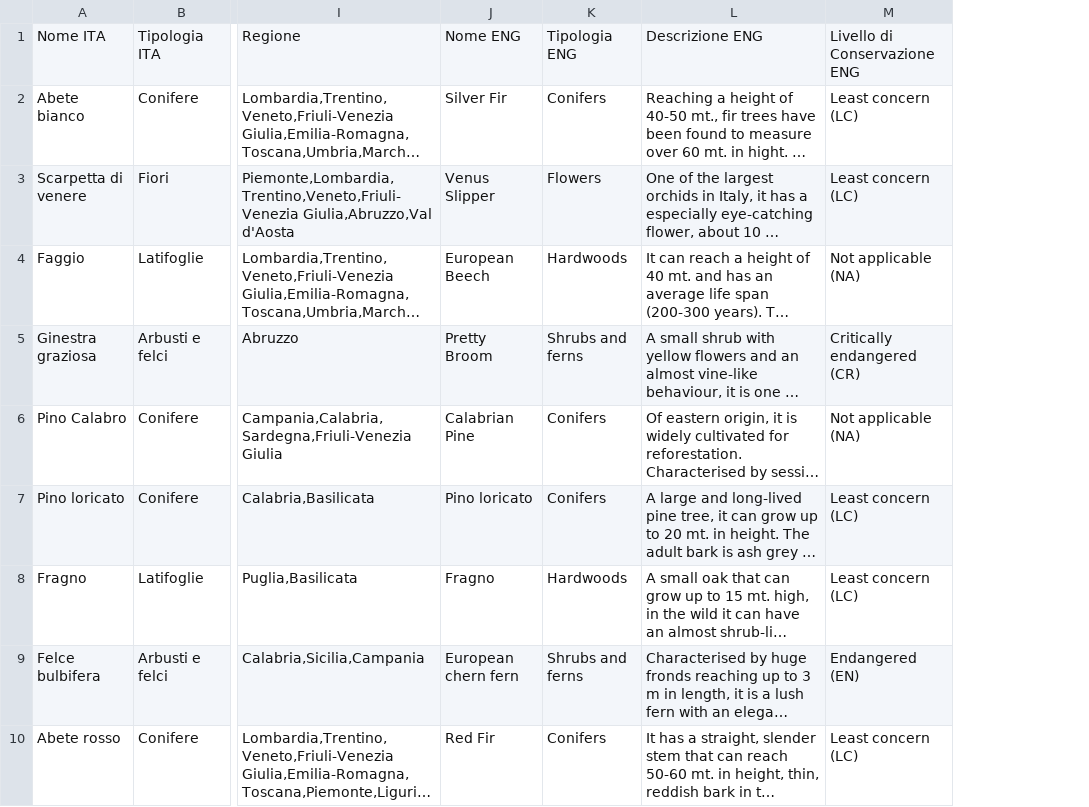
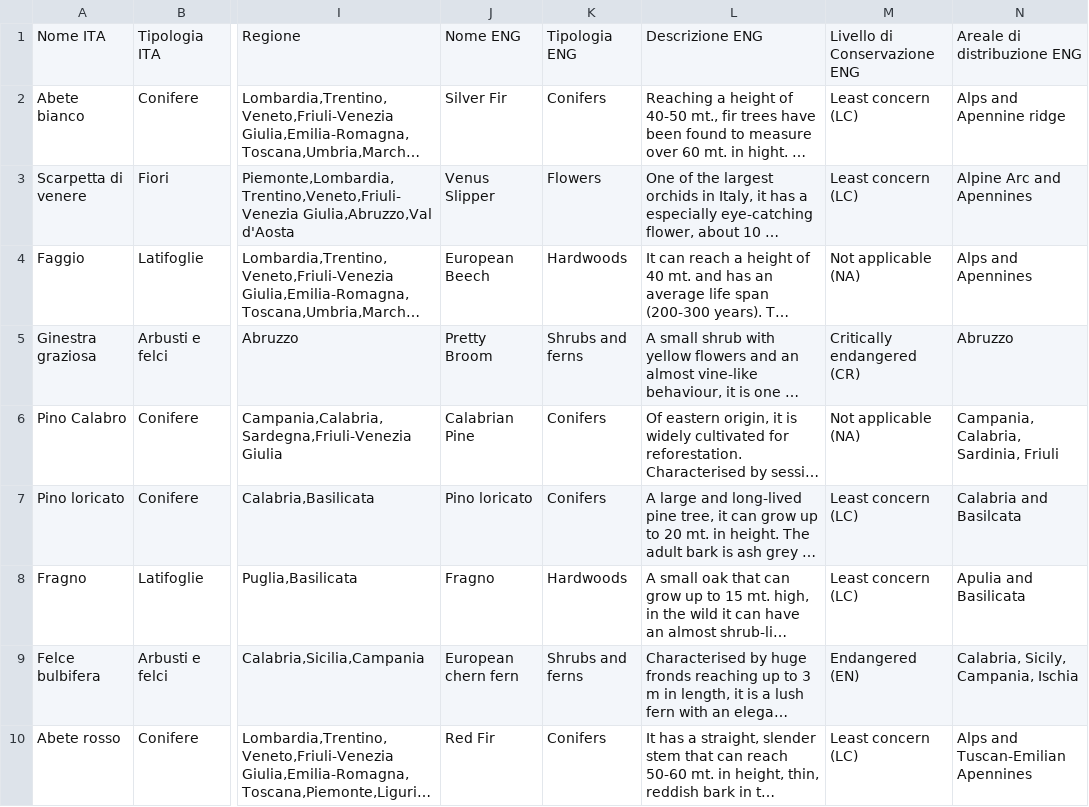
Before and after one commit to fabyspa/Ny-FaunaFlora, a CSV file: NYFloraFauna/Assets/Resources/FLORA_Nuovo.csv, drawn as a sheet; only a part is shown, gaps mark what is left out; long unchanged cells end in …; the diff names each change by its address in the sheet, - before the commit and + after, or states it on an @@ line.

Commit message:
areale ENG

```diff
--- a/NYFloraFauna/Assets/Resources/FLORA_Nuovo.csv
+++ b/NYFloraFauna/Assets/Resources/FLORA_Nuovo.csv
+column N, rows 1-10: Areale di distribuzione ENG | Alps and Apennine ridge | Alpine Arc and Apennines | Alps and Apennines | Abruzzo | Campania, Calabria, Sardinia, Friuli | Calabria and Basilcata | Apulia and Basilicata | Calabria, Sicily, Campania, Ischia | Alps and Tuscan-Emilian Apennines
```
Also changed, not shown: NYFloraFauna/Assets/Resources/FAUNA_Nuovo.csv, 7 other files.
